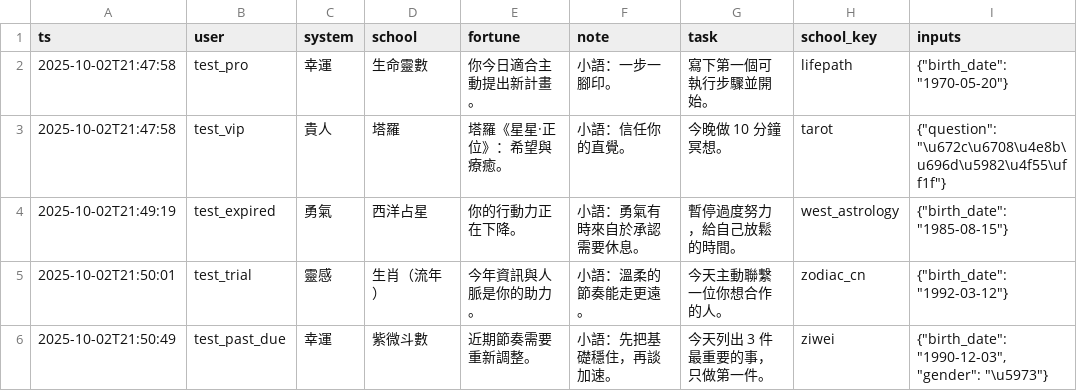
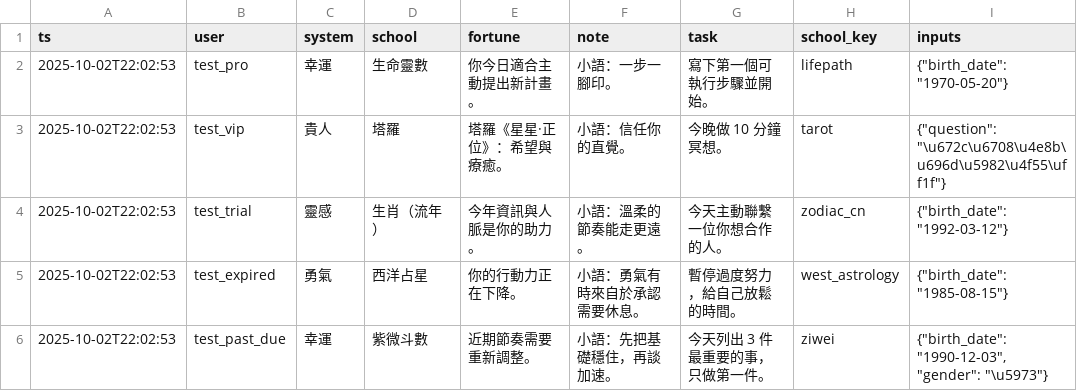
Before and after one commit to drink365/lucky99, a CSV file: data/draw_log.csv, drawn as a sheet.

```diff
--- a/data/draw_log.csv
+++ b/data/draw_log.csv
@@ -1,6 +1,6 @@
 ts,user,system,school,fortune,note,task,school_key,inputs
-2025-10-02T21:47:58,test_pro,幸運,生命靈數,你今日適合主動提出新計畫。,小語：一步一腳印。,寫下第一個可執行步驟並開始。,lifepath,"{""birth_date"": ""1970-05-20""}"
-2025-10-02T21:47:58,test_vip,貴人,塔羅,塔羅《星星·正位》：希望與療癒。,小語：信任你的直覺。,今晚做 10 分鐘冥想。,tarot,"{""question"": ""\u672c\u6708\u4e8b\u696d\u5982\u4f55\uff1f""}"
-2025-10-02T21:49:19,test_expired,勇氣,西洋占星,你的行動力正在下降。,小語：勇氣有時來自於承認需要休息。,暫停過度努力，給自己放鬆的時間。,west_astrology,"{""birth_date"": ""1985-08-15""}"
-2025-10-02T21:50:01,test_trial,靈感,生肖（流年）,今年資訊與人脈是你的助力。,小語：溫柔的節奏能走更遠。,今天主動聯繫一位你想合作的人。,zodiac_cn,"{""birth_date"": ""1992-03-12""}"
-2025-10-02T21:50:49,test_past_due,幸運,紫微斗數,近期節奏需要重新調整。,小語：先把基礎穩住，再談加速。,今天列出 3 件最重要的事，只做第一件。,ziwei,"{""birth_date"": ""1990-12-03"", ""gender"": ""\u5973""}"
+2025-10-02T22:02:53,test_pro,幸運,生命靈數,你今日適合主動提出新計畫。,小語：一步一腳印。,寫下第一個可執行步驟並開始。,lifepath,"{""birth_date"": ""1970-05-20""}"
+2025-10-02T22:02:53,test_vip,貴人,塔羅,塔羅《星星·正位》：希望與療癒。,小語：信任你的直覺。,今晚做 10 分鐘冥想。,tarot,"{""question"": ""\u672c\u6708\u4e8b\u696d\u5982\u4f55\uff1f""}"
+2025-10-02T22:02:53,test_trial,靈感,生肖（流年）,今年資訊與人脈是你的助力。,小語：溫柔的節奏能走更遠。,今天主動聯繫一位你想合作的人。,zodiac_cn,"{""birth_date"": ""1992-03-12""}"
+2025-10-02T22:02:53,test_expired,勇氣,西洋占星,你的行動力正在下降。,小語：勇氣有時來自於承認需要休息。,暫停過度努力，給自己放鬆的時間。,west_astrology,"{""birth_date"": ""1985-08-15""}"
+2025-10-02T22:02:53,test_past_due,幸運,紫微斗數,近期節奏需要重新調整。,小語：先把基礎穩住，再談加速。,今天列出 3 件最重要的事，只做第一件。,ziwei,"{""birth_date"": ""1990-12-03"", ""gender"": ""\u5973""}"
```
Also changed, not shown: data/subscriptions.csv, 6 other files.
